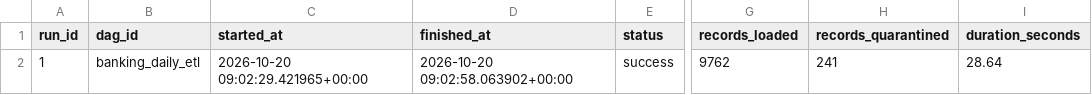
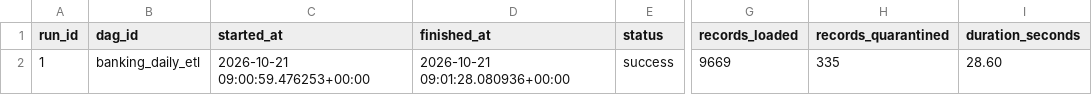
Before and after one commit to AG-geodata-analyst/banking-data-reliability-platform, a CSV file: dashboard/data/synthetic/pipeline_runs.csv, drawn as a sheet; only a part is shown, gaps mark what is left out; the diff names each change by its address in the sheet, - before the commit and + after, or states it on an @@ line.

```diff
--- a/dashboard/data/synthetic/pipeline_runs.csv
+++ b/dashboard/data/synthetic/pipeline_runs.csv
-C2 (started_at): 2026-10-20 09:02:29.421965+00:00
+C2 (started_at): 2026-10-21 09:00:59.476253+00:00
-D2 (finished_at): 2026-10-20 09:02:58.063902+00:00
+D2 (finished_at): 2026-10-21 09:01:28.080936+00:00
-G2 (records_loaded): 9762
+G2 (records_loaded): 9669
-H2 (records_quarantined): 241
+H2 (records_quarantined): 335
-I2 (duration_seconds): 28.64
+I2 (duration_seconds): 28.60
```
Also changed, not shown: dashboard/data/synthetic/daily_metrics.csv, 3 other files.
